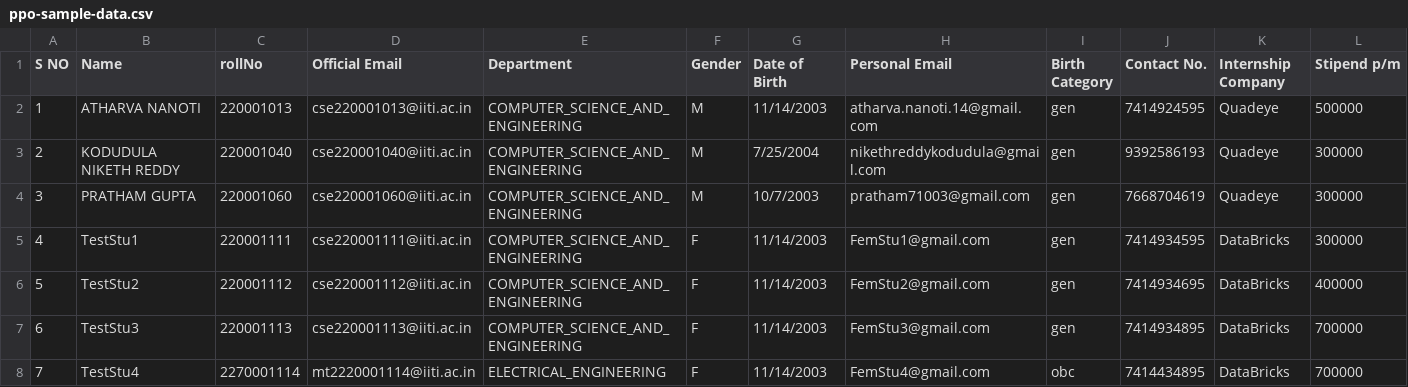
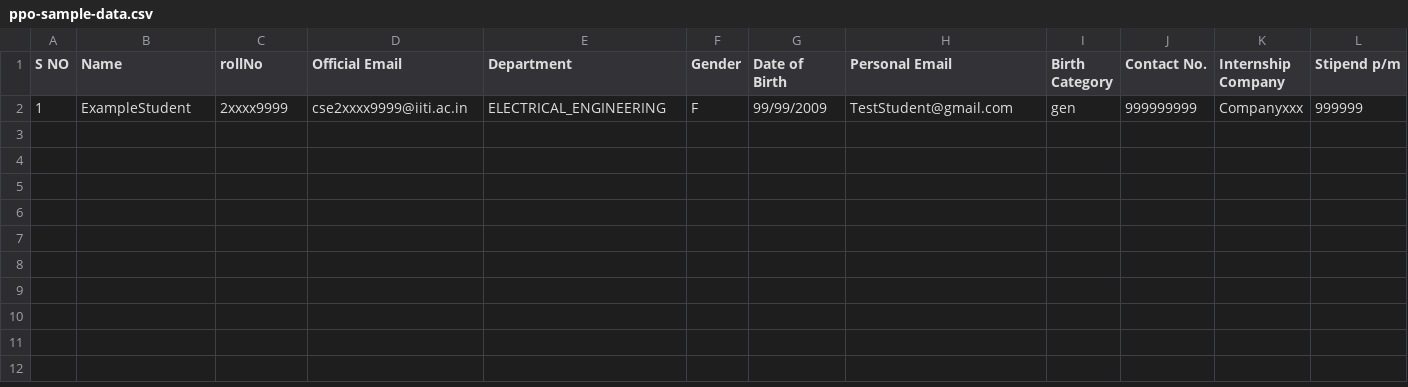
Before and after one commit to Web-Team-IITI-Gymkhana/tpc-backend, a CSV file: resources/ppo-sample-data.csv, drawn as a sheet; only a part is shown; removed rows and columns are numbered as before the commit, all else as after; rows hold the shown columns only; the diff names each change by its address in the sheet, - before the commit and + after, or states it on an @@ line.

```diff
--- a/resources/ppo-sample-data.csv
+++ b/resources/ppo-sample-data.csv
-row 2: 1 | ATHARVA NANOTI | 220001013 | cse220001013@iiti.ac.in | COMPUTER_SCIENCE_AND_ENGINEERING | M | 11/14/2003 | atharva.nanoti.14@gmail.com | gen | 7414924595 | Quadeye | 500000
-row 3: 2 | KODUDULA NIKETH REDDY | 220001040 | cse220001040@iiti.ac.in | COMPUTER_SCIENCE_AND_ENGINEERING | M | 7/25/2004 | nikethreddykodudula@gmail.com | gen | 9392586193 | Quadeye | 300000
-row 4: 3 | PRATHAM GUPTA | 220001060 | cse220001060@iiti.ac.in | COMPUTER_SCIENCE_AND_ENGINEERING | M | 10/7/2003 | pratham71003@gmail.com | gen | 7668704619 | Quadeye | 300000
-row 5: 4 | TestStu1 | 220001111 | cse220001111@iiti.ac.in | COMPUTER_SCIENCE_AND_ENGINEERING | F | 11/14/2003 | FemStu1@gmail.com | gen | 7414934595 | DataBricks | 300000
-row 6: 5 | TestStu2 | 220001112 | cse220001112@iiti.ac.in | COMPUTER_SCIENCE_AND_ENGINEERING | F | 11/14/2003 | FemStu2@gmail.com | gen | 7414934695 | DataBricks | 400000
-row 7: 6 | TestStu3 | 220001113 | cse220001113@iiti.ac.in | COMPUTER_SCIENCE_AND_ENGINEERING | F | 11/14/2003 | FemStu3@gmail.com | gen | 7414934895 | DataBricks | 700000
-row 8: 7 | TestStu4 | 2270001114 | mt2220001114@iiti.ac.in | ELECTRICAL_ENGINEERING | F | 11/14/2003 | FemStu4@gmail.com | obc | 7414434895 | DataBricks | 700000
+row 2: 1 | ExampleStudent | 2xxxx9999 | cse2xxxx9999@iiti.ac.in | ELECTRICAL_ENGINEERING | F | 99/99/2009 | TestStudent@gmail.com | gen | 999999999 | Companyxxx | 999999
```
Also changed, not shown: 6 other files.
